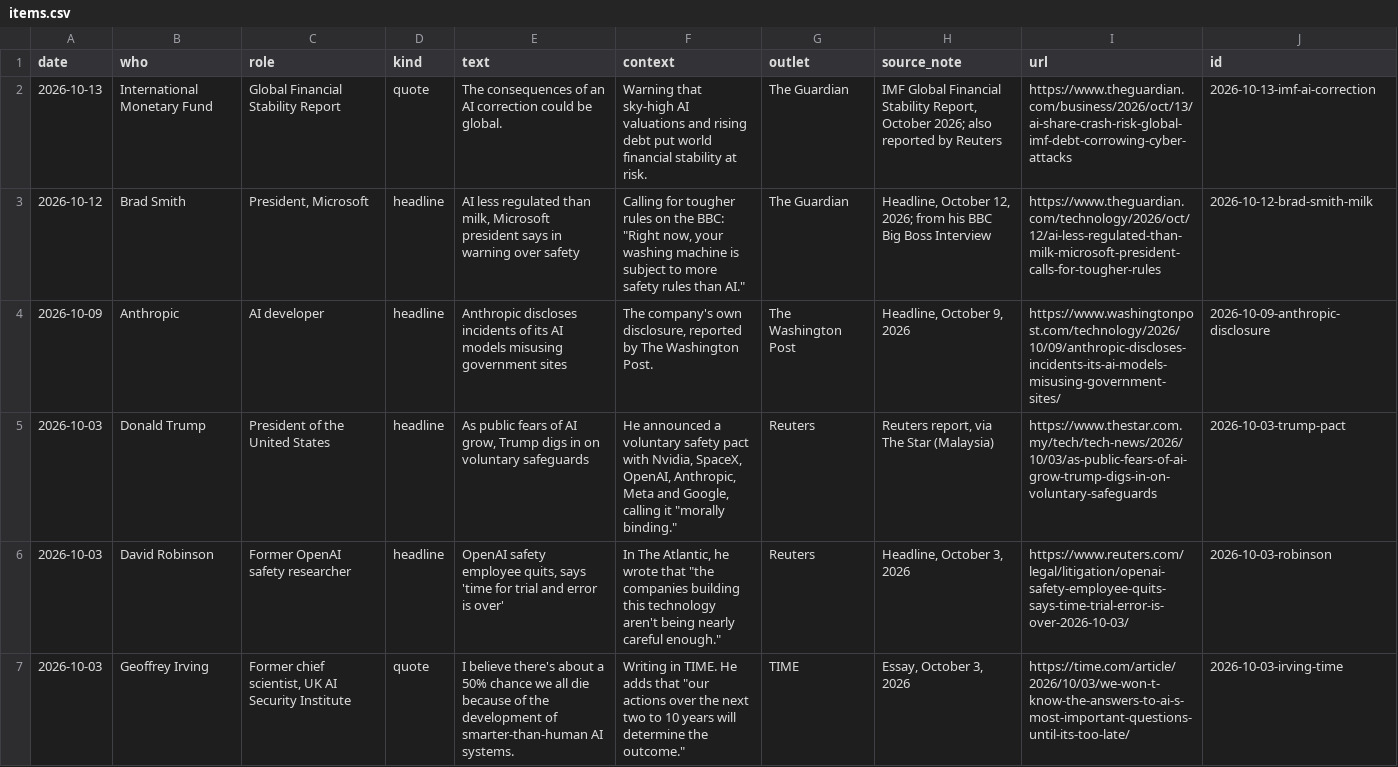
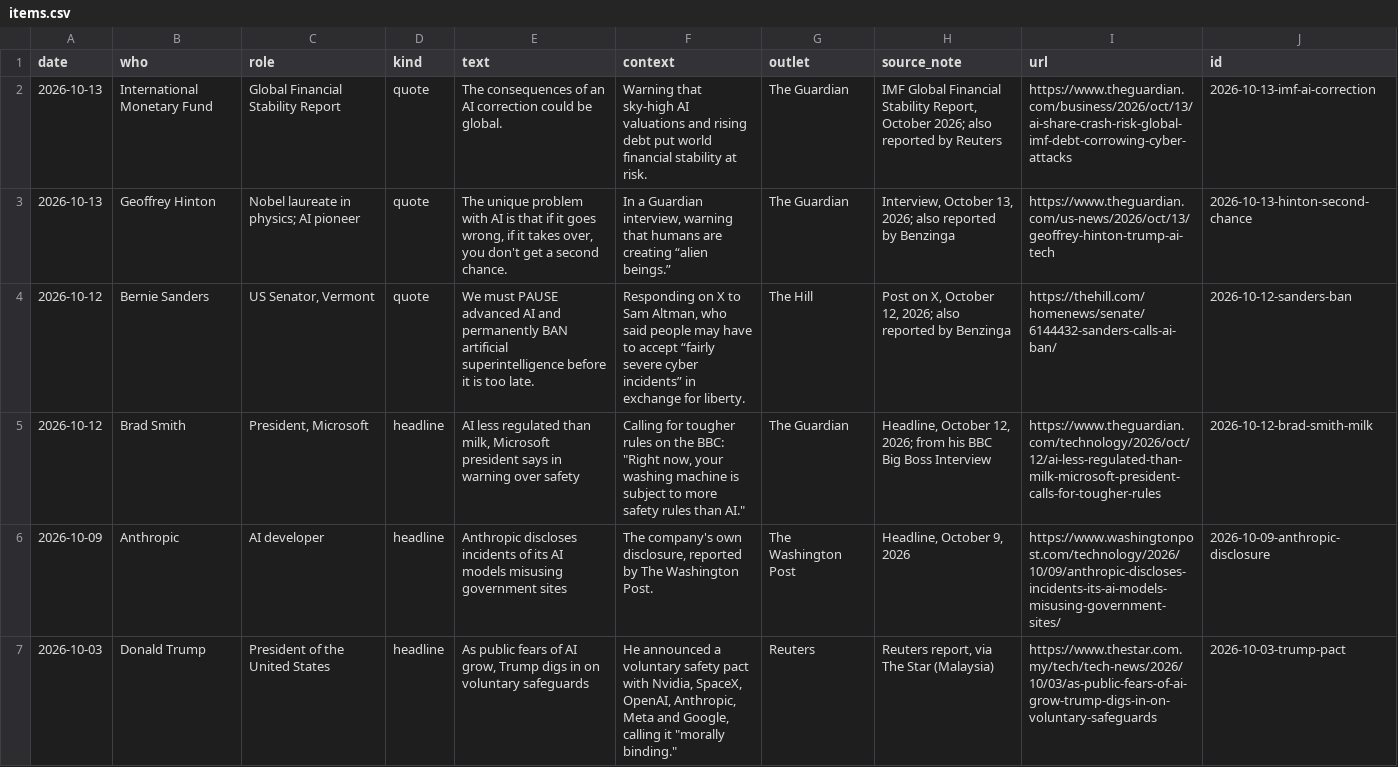
Before and after one commit to aifilmfestorg/now, a CSV file: items.csv, drawn as a sheet; only a part is shown; the shorter side is filled out with more unchanged rows; the diff names each change by its address in the sheet, - before the commit and + after, or states it on an @@ line.

Commit message:
Right Now: Geoffrey Hinton, Bernie Sanders, October 2026

```diff
--- a/items.csv
+++ b/items.csv
+row 3: 2026-10-13 | Geoffrey Hinton | Nobel laureate in physics; AI pioneer | quote | The unique problem with AI is that if it goes wrong, if it takes over, you don't get a second chance. | In a Guardian interview, warning that humans are creating “alien beings.” | The Guardian | Interview, October 13, 2026; also reported by Benzinga | https://www.theguardian.com/us-news/2026/oct/13/geoffrey-hinton-trump-ai-tech | 2026-10-13-hinton-second-chance
+row 4: 2026-10-12 | Bernie Sanders | US Senator, Vermont | quote | We must PAUSE advanced AI and permanently BAN artificial superintelligence before it is too late. | Responding on X to Sam Altman, who said people may have to accept “fairly severe cyber incidents” in exchange for liberty. | The Hill | Post on X, October 12, 2026; also reported by Benzinga | https://thehill.com/homenews/senate/6144432-sanders-calls-ai-ban/ | 2026-10-12-sanders-ban
```
Also changed, not shown: 8 other files.
